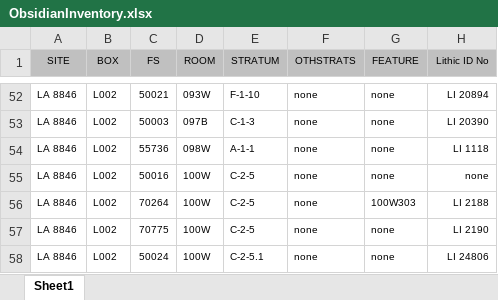
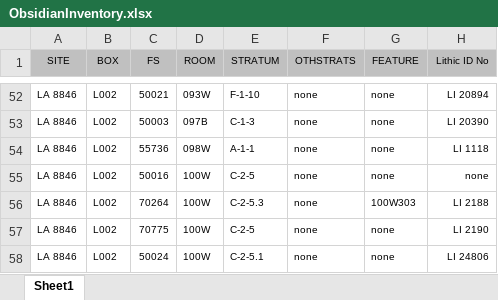
Before and after one commit to CDRH/sparc, an Excel workbook: xls/ObsidianInventory.xlsx, sheet Sheet1, drawn as a sheet; only a part is shown, gaps mark what is left out; values as stored, in another font and other column widths than the file's, no borders; the diff names each change by its address in the sheet, - before the commit and + after, or states it on an @@ line.

```diff
--- a/xls/ObsidianInventory.xlsx (sheet Sheet1)
+++ b/xls/ObsidianInventory.xlsx (sheet Sheet1)
-E56 (STRATUM): C-2-5
+E56 (STRATUM): C-2-5.3
```
Also changed, not shown: xls/CeramicVessels.xlsx, xls/Ornaments.xlsx, 20 other files.
